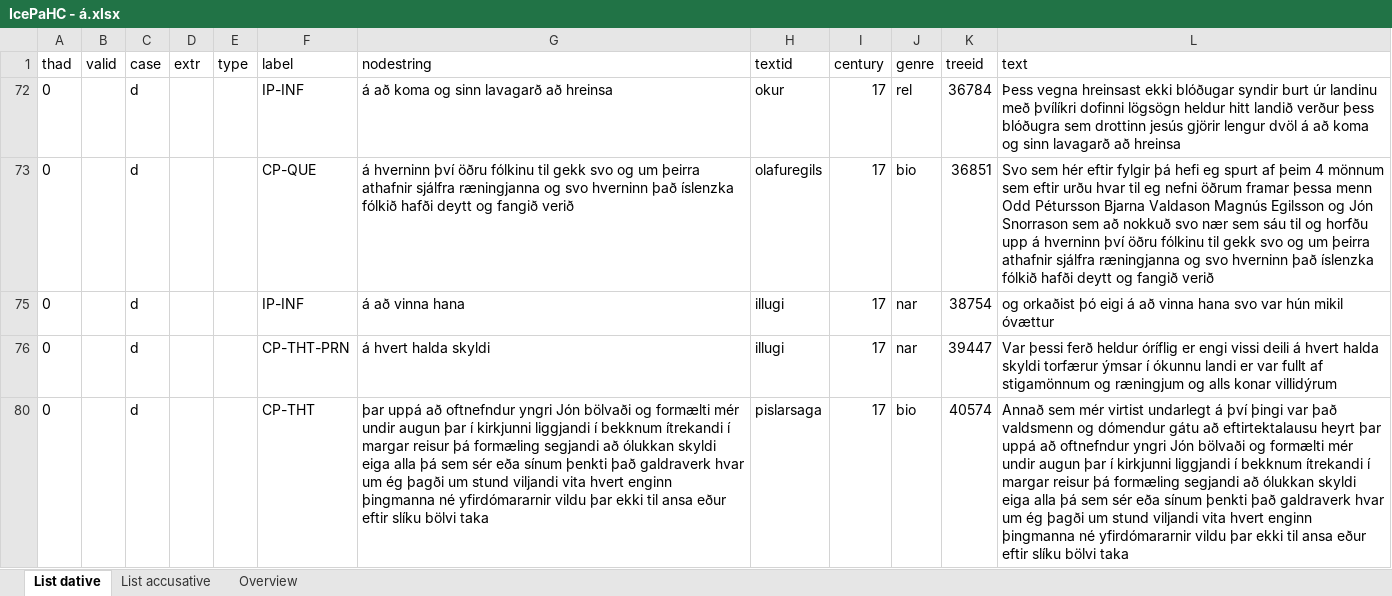
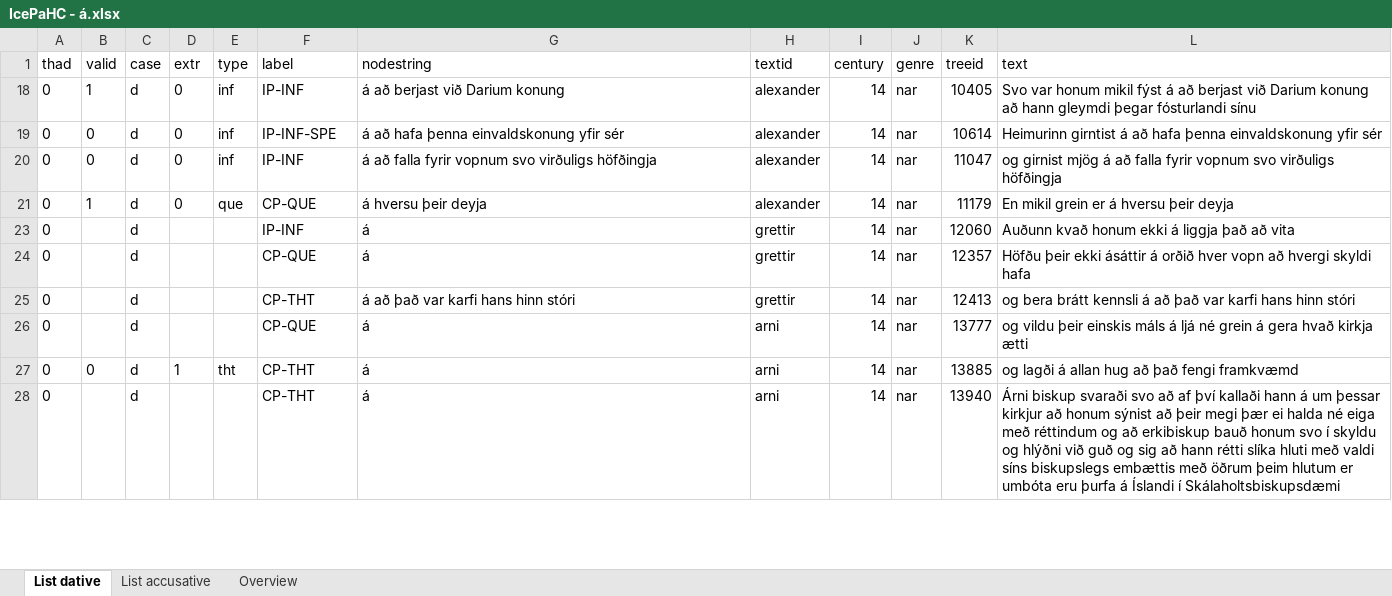
Before and after one commit to mirkogarofalo/icenomcl, an Excel workbook: IcePaHC/IcePaHC - á.xlsx, sheet List dative, drawn as a sheet; only a part is shown; values as stored, in another font and other column widths than the file's, no borders; addresses are those after the commit; the diff covers the shown part only; the diff names each change by its address in the sheet, - before the commit and + after, or states it on an @@ line.

```diff
--- a/IcePaHC/IcePaHC - á.xlsx (sheet List dative)
+++ b/IcePaHC/IcePaHC - á.xlsx (sheet List dative)
+row 18: 0 | 1 | d | 0 | inf | IP-INF | á að berjast við Darium konung | alexander | 14 | nar | 10405 | Svo var honum mikil fýst á að berjast við Darium konung að hann gleymdi þegar fósturlandi sínu
+row 19: 0 | 0 | d | 0 | inf | IP-INF-SPE | á að hafa þenna einvaldskonung yfir sér | alexander | 14 | nar | 10614 | Heimurinn girntist á að hafa þenna einvaldskonung yfir sér
+row 20: 0 | 0 | d | 0 | inf | IP-INF | á að falla fyrir vopnum svo virðuligs höfðingja | alexander | 14 | nar | 11047 | og girnist mjög á að falla fyrir vopnum svo virðuligs höfðingja
+row 21: 0 | 1 | d | 0 | que | CP-QUE | á hversu þeir deyja | alexander | 14 | nar | 11179 | En mikil grein er á hversu þeir deyja
-G23 (nodestring): á að koma og sinn lavagarð að hreinsa
+G23 (nodestring): á
-H23 (textid): okur
+H23 (textid): grettir
-I23:I26 (century): 17
+I23:I26 (century): 14
-J23 (genre): rel
+J23 (genre): nar
-K23 (treeid): 36784
+K23 (treeid): 12060
-L23 (text): Þess vegna hreinsast ekki blóðugar syndir burt úr landinu með þvílíkri dofinni lögsögn heldur hitt landið verður þess blóðugra sem drottinn jesús gjörir lengur dvöl á að koma og sinn lavagarð að hreinsa
+L23 (text): Auðunn kvað honum ekki á liggja það að vita
-G24 (nodestring): á hverninn því öðru fólkinu til gekk svo og um þeirra athafnir sjálfra ræningjanna og svo hverninn það íslenzka fólkið hafði deytt og fangið verið
+G24 (nodestring): á
-H24 (textid): olafuregils
+H24 (textid): grettir
-J24 (genre): bio
+J24 (genre): nar
-K24 (treeid): 36851
+K24 (treeid): 12357
-L24 (text): Svo sem hér eftir fylgir þá hefi eg spurt af þeim 4 mönnum sem eftir urðu hvar til eg nefni öðrum framar þessa menn Odd Pétursson Bjarna Valdason Magnús Egilsson og Jón Snorrason sem að nokkuð svo nær sem sáu til og horfðu upp á hverninn því öðru fólkinu til gekk svo og um þeirra athafnir sjálfra ræningjanna og svo hverninn það íslenzka fólkið hafði deytt og fangið verið
+L24 (text): Höfðu þeir ekki ásáttir á orðið hver vopn að hvergi skyldi hafa
-F25 (label): IP-INF
+F25 (label): CP-THT
-G25 (nodestring): á að vinna hana
+G25 (nodestring): á að það var karfi hans hinn stóri
-H25 (textid): illugi
+H25 (textid): grettir
-K25 (treeid): 38754
+K25 (treeid): 12413
-L25 (text): og orkaðist þó eigi á að vinna hana svo var hún mikil óvættur
+L25 (text): og bera brátt kennsli á að það var karfi hans hinn stóri
-F26 (label): CP-THT-PRN
+F26 (label): CP-QUE
-G26 (nodestring): á hvert halda skyldi
+G26 (nodestring): á
-H26 (textid): illugi
+H26 (textid): arni
-K26 (treeid): 39447
+K26 (treeid): 13777
-L26 (text): Var þessi ferð heldur óríflig er engi vissi deili á hvert halda skyldi torfærur ýmsar í ókunnu landi er var fullt af stigamönnum og ræningjum og alls konar villidýrum
+L26 (text): og vildu þeir einskis máls á ljá né grein á gera hvað kirkja ætti
+row 27: 0 | 0 | d | 1 | tht | CP-THT | á | arni | 14 | nar | 13885 | og lagði á allan hug að það fengi framkvæmd
-G28 (nodestring): þar uppá að oftnefndur yngri Jón bölvaði og formælti mér undir augun þar í kirkjunni liggjandi í bekknum ítrekandi í margar reisur þá formæling segjandi að ólukkan skyldi eiga alla þá sem sér eða sínum þenkti það galdraverk hvar um ég þagði um stund viljandi vita hvert enginn þingmanna né yfirdómararnir vildu þar ekki til ansa eður eftir slíku bölvi taka
+G28 (nodestring): á
-H28 (textid): pislarsaga
+H28 (textid): arni
-I28 (century): 17
+I28 (century): 14
-J28 (genre): bio
+J28 (genre): nar
-K28 (treeid): 40574
+K28 (treeid): 13940
-L28 (text): Annað sem mér virtist undarlegt á því þingi var það valdsmenn og dómendur gátu að eftirtektalausu heyrt þar uppá að oftnefndur yngri Jón bölvaði og formælti mér undir augun þar í kirkjunni liggjandi í bekknum ítrekandi í margar reisur þá formæling segjandi að ólukkan skyldi eiga alla þá sem sér eða sínum þenkti það galdraverk hvar um ég þagði um stund viljandi vita hvert enginn þingmanna né yfirdómararnir vildu þar ekki til ansa eður eftir slíku bölvi taka
+L28 (text): Árni biskup svaraði svo að af því kallaði hann á um þessar kirkjur að honum sýnist að þeir megi þær ei halda né eiga með réttindum og að erkibiskup bauð honum svo í skyldu og hlýðni við guð og sig að hann rétti slíka hluti með valdi síns biskupslegs embættis með öðrum þeim hlutum er umbóta eru þurfa á Íslandi í Skálaholtsbiskupsdæmi
```
Also changed, not shown: 5 added rows and 24 edited cells elsewhere in this sheet, sheet List accusative, sheet Overview, hidden cells, charts or pictures.
